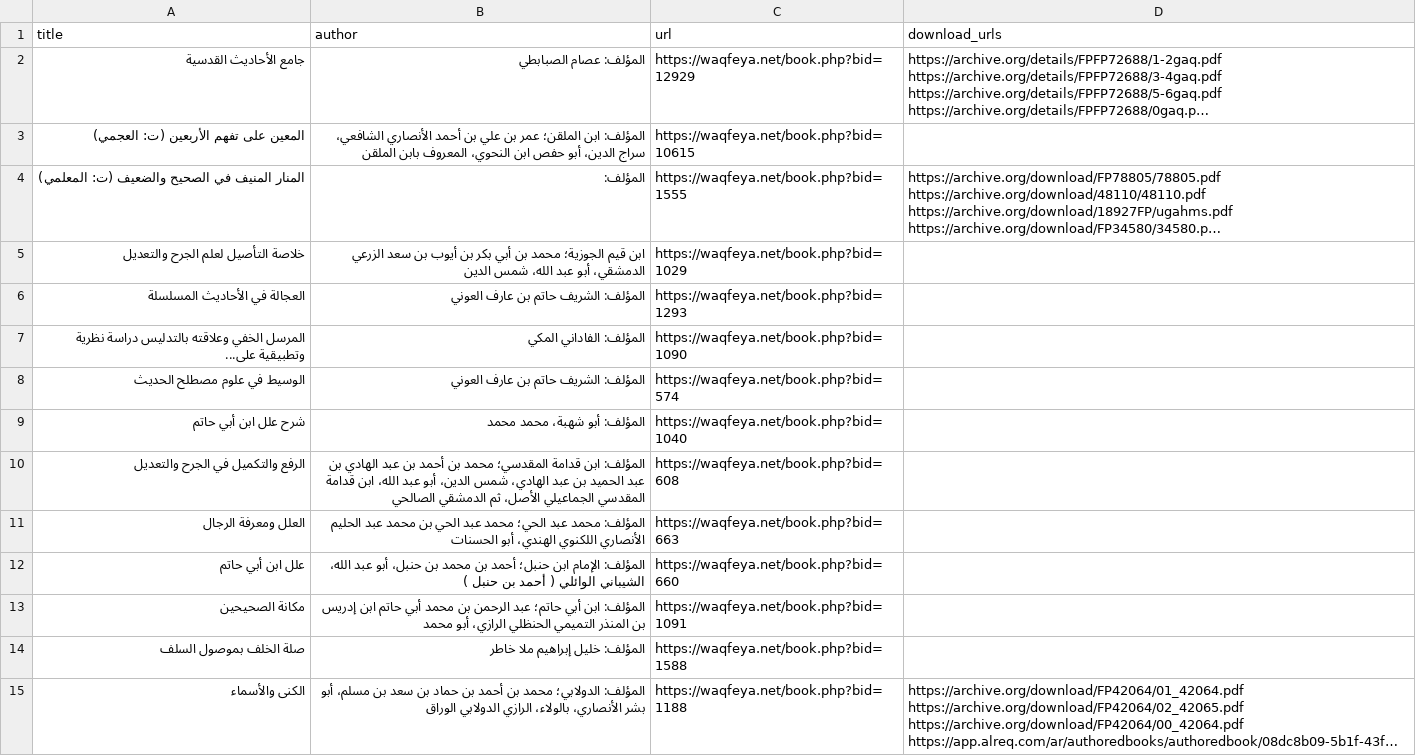
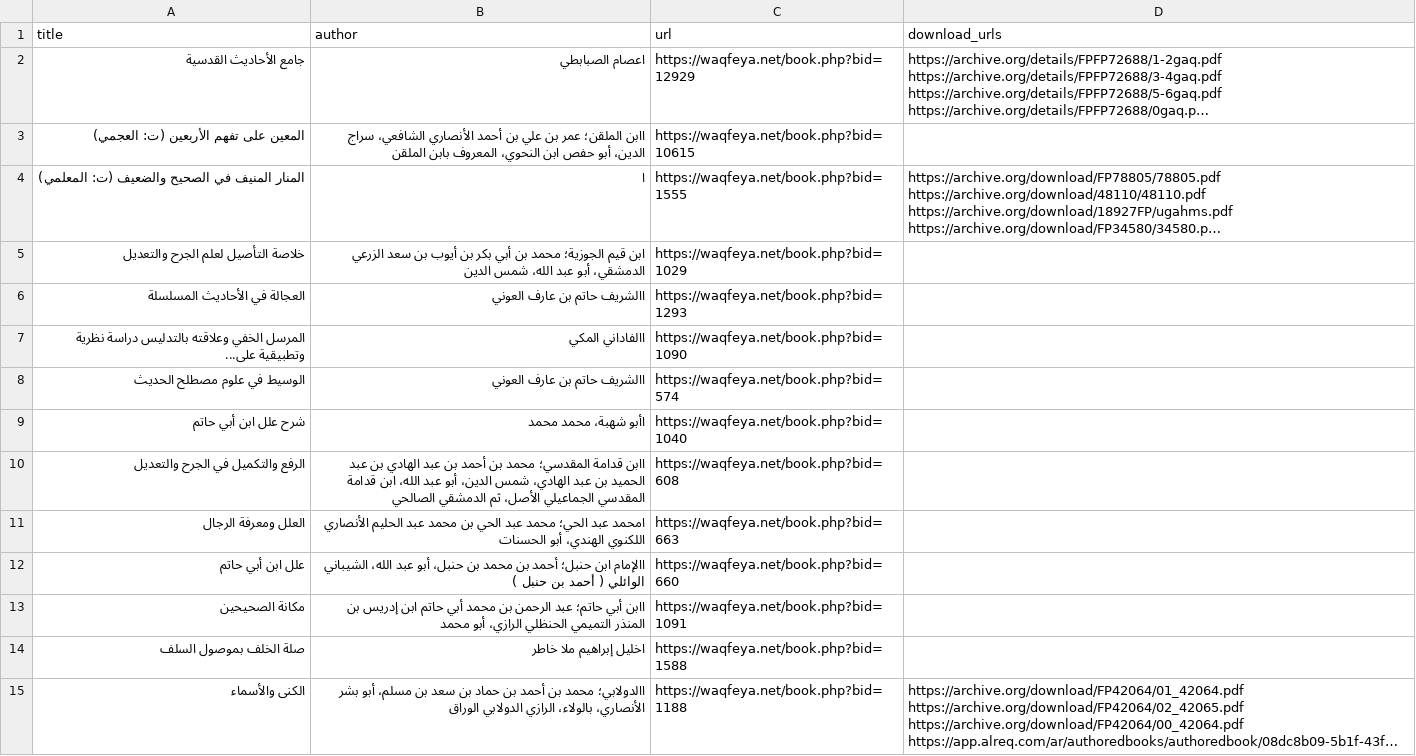
Before and after one commit to avidseeker/arabooks, a TSV file: waqfeya.tsv, drawn as a sheet; only a part is shown; long unchanged cells end in …; the diff covers the shown part only; the diff names each change by its address in the sheet, - before the commit and + after, or states it on an @@ line.

Commit message:
Remove 'author:' prefix

```diff
--- a/waqfeya.tsv
+++ b/waqfeya.tsv
-B2 (author): المؤلف: عصام الصبابطي
+B2 (author): اعصام الصبابطي
-B3 (author): المؤلف: ابن الملقن؛ عمر…
+B3 (author): اابن الملقن؛ عمر…
-B4 (author): المؤلف:
+B4 (author): ا
-B6 (author): المؤلف: الشريف حاتم بن عارف العوني
+B6 (author): االشريف حاتم بن عارف العوني
-B7 (author): المؤلف: الفاداني المكي
+B7 (author): االفاداني المكي
-B8 (author): المؤلف: الشريف حاتم بن عارف العوني
+B8 (author): االشريف حاتم بن عارف العوني
-B9 (author): المؤلف: أبو شهبة، محمد محمد
+B9 (author): اأبو شهبة، محمد محمد
-B10 (author): المؤلف: ابن قدامة المقدسي؛…
+B10 (author): اابن قدامة المقدسي؛…
-B11 (author): المؤلف: محمد عبد الحي؛…
+B11 (author): امحمد عبد الحي؛…
-B12 (author): المؤلف: الإمام ابن حنبل؛…
+B12 (author): االإمام ابن حنبل؛…
-B13 (author): المؤلف: ابن أبي حاتم؛…
+B13 (author): اابن أبي حاتم؛…
-B14 (author): المؤلف: خليل إبراهيم ملا خاطر
+B14 (author): اخليل إبراهيم ملا خاطر
-B15 (author): المؤلف: الدولابي؛ محمد بن…
+B15 (author): االدولابي؛ محمد بن…
```
Also changed, not shown: 58 edited cells elsewhere in this file.
